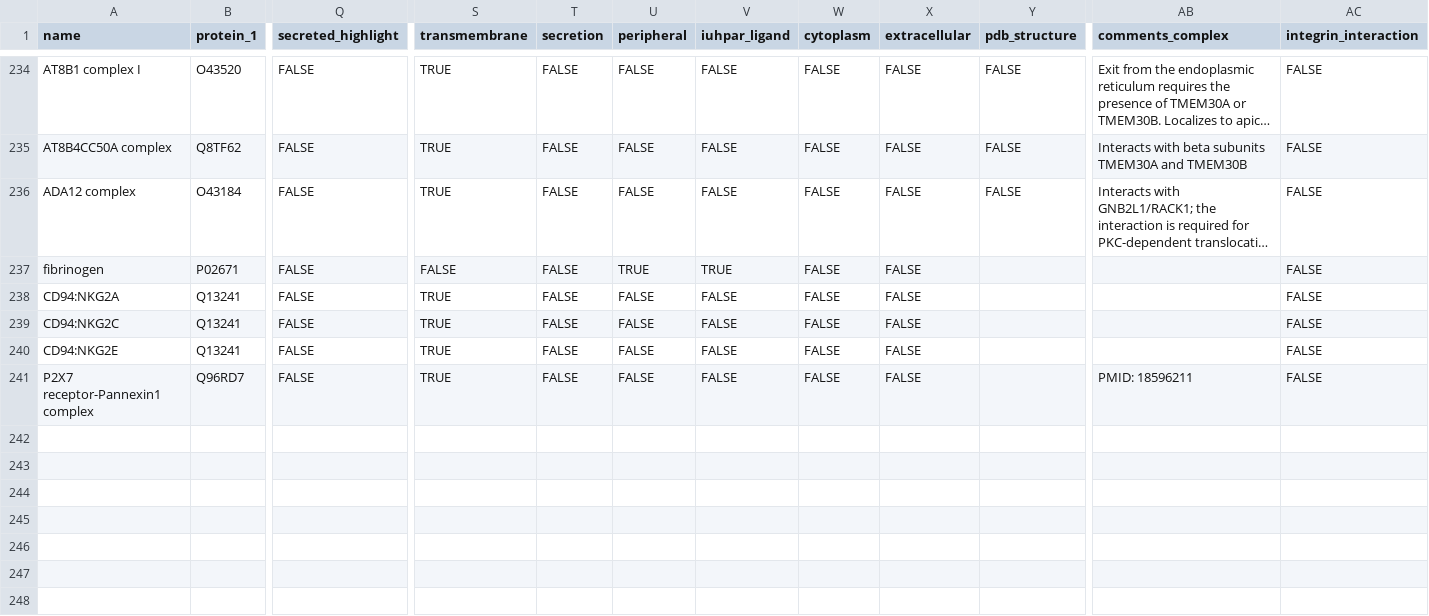
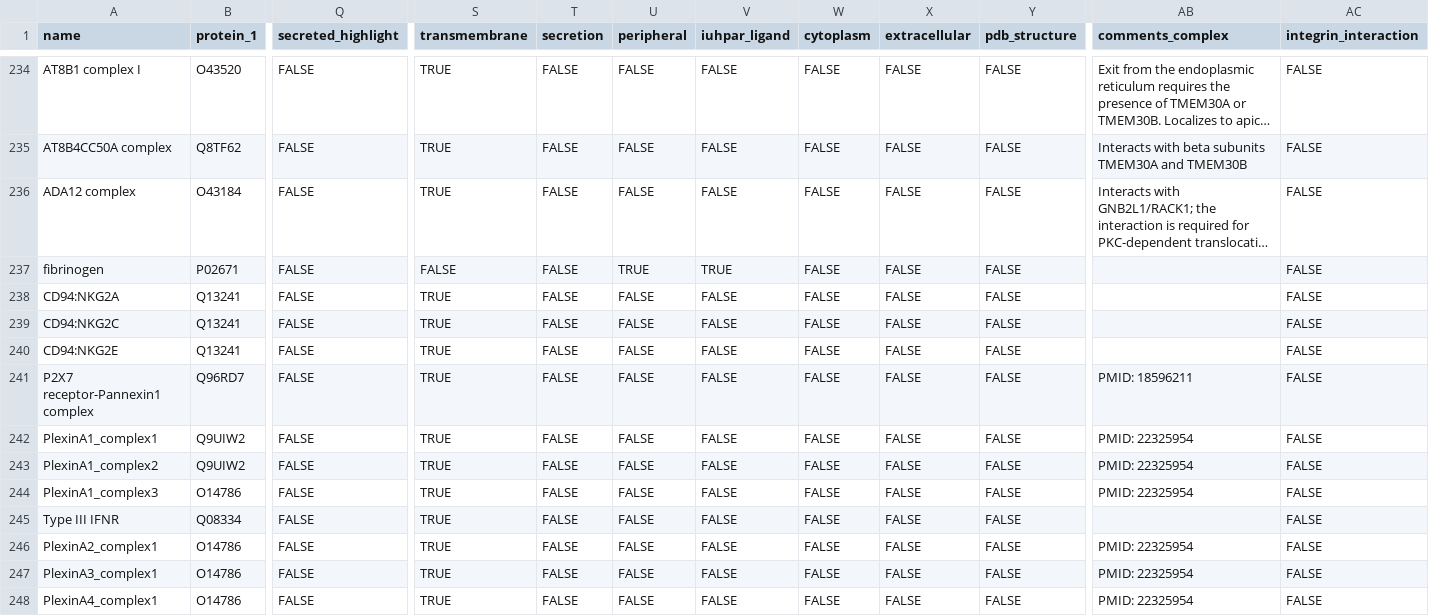
Before and after one commit to Teichlab/cellphonedb, a CSV file: cellphonedb/data/complex.csv, drawn as a sheet; only a part is shown, gaps mark what is left out; long unchanged cells end in …; rows hold the shown columns only; the diff names each change by its address in the sheet, - before the commit and + after, or states it on an @@ line.

Commit message:
complex and interaction list updated

```diff
--- a/cellphonedb/data/complex.csv
+++ b/cellphonedb/data/complex.csv
-Y237:Y241 (pdb_structure): (empty)
+Y237:Y241 (pdb_structure): FALSE
+row 242: PlexinA1_complex1 | Q9UIW2 | FALSE | TRUE | FALSE | FALSE | FALSE | FALSE | FALSE | FALSE | PMID: 22325954 | FALSE
+row 243: PlexinA1_complex2 | Q9UIW2 | FALSE | TRUE | FALSE | FALSE | FALSE | FALSE | FALSE | FALSE | PMID: 22325954 | FALSE
+row 244: PlexinA1_complex3 | O14786 | FALSE | TRUE | FALSE | FALSE | FALSE | FALSE | FALSE | FALSE | PMID: 22325954 | FALSE
+row 245: Type III IFNR | Q08334 | FALSE | TRUE | FALSE | FALSE | FALSE | FALSE | FALSE | FALSE |  | FALSE
+row 246: PlexinA2_complex1 | O14786 | FALSE | TRUE | FALSE | FALSE | FALSE | FALSE | FALSE | FALSE | PMID: 22325954 | FALSE
+row 247: PlexinA3_complex1 | O14786 | FALSE | TRUE | FALSE | FALSE | FALSE | FALSE | FALSE | FALSE | PMID: 22325954 | FALSE
+row 248: PlexinA4_complex1 | O14786 | FALSE | TRUE | FALSE | FALSE | FALSE | FALSE | FALSE | FALSE | PMID: 22325954 | FALSE
```
Also changed, not shown: cellphonedb/data/interaction.csv, 3 other files.
